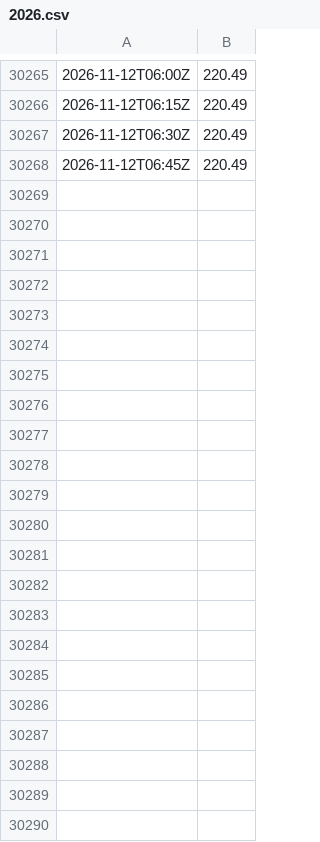
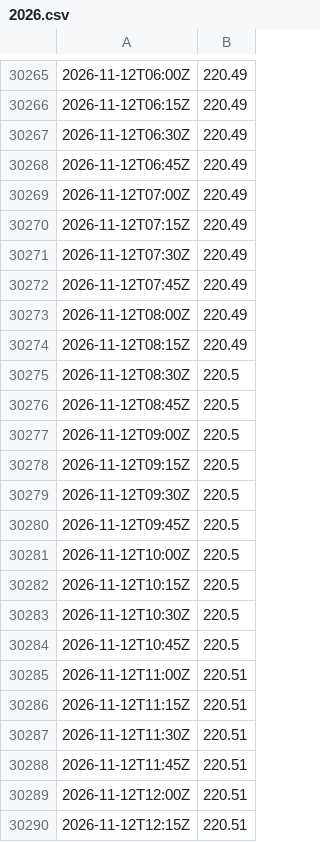
Before and after one commit to syring-digital/meinrved-pegel, a CSV file: daten/42800310-W/2026.csv, drawn as a sheet; only a part is shown, gaps mark what is left out; the diff names each change by its address in the sheet, - before the commit and + after, or states it on an @@ line.

```diff
--- a/daten/42800310-W/2026.csv
+++ b/daten/42800310-W/2026.csv
+row 30269: 2026-11-12T07:00Z | 220.49
+row 30270: 2026-11-12T07:15Z | 220.49
+row 30271: 2026-11-12T07:30Z | 220.49
+row 30272: 2026-11-12T07:45Z | 220.49
+row 30273: 2026-11-12T08:00Z | 220.49
+row 30274: 2026-11-12T08:15Z | 220.49
+row 30275: 2026-11-12T08:30Z | 220.5
+row 30276: 2026-11-12T08:45Z | 220.5
+row 30277: 2026-11-12T09:00Z | 220.5
+row 30278: 2026-11-12T09:15Z | 220.5
+row 30279: 2026-11-12T09:30Z | 220.5
+row 30280: 2026-11-12T09:45Z | 220.5
+row 30281: 2026-11-12T10:00Z | 220.5
+row 30282: 2026-11-12T10:15Z | 220.5
+row 30283: 2026-11-12T10:30Z | 220.5
+row 30284: 2026-11-12T10:45Z | 220.5
+row 30285: 2026-11-12T11:00Z | 220.51
+row 30286: 2026-11-12T11:15Z | 220.51
+row 30287: 2026-11-12T11:30Z | 220.51
+row 30288: 2026-11-12T11:45Z | 220.51
+row 30289: 2026-11-12T12:00Z | 220.51
+row 30290: 2026-11-12T12:15Z | 220.51
```
Also changed, not shown: daten/42800309-W/2026.csv, daten/42800502-W/2026.csv, 9 other files.
